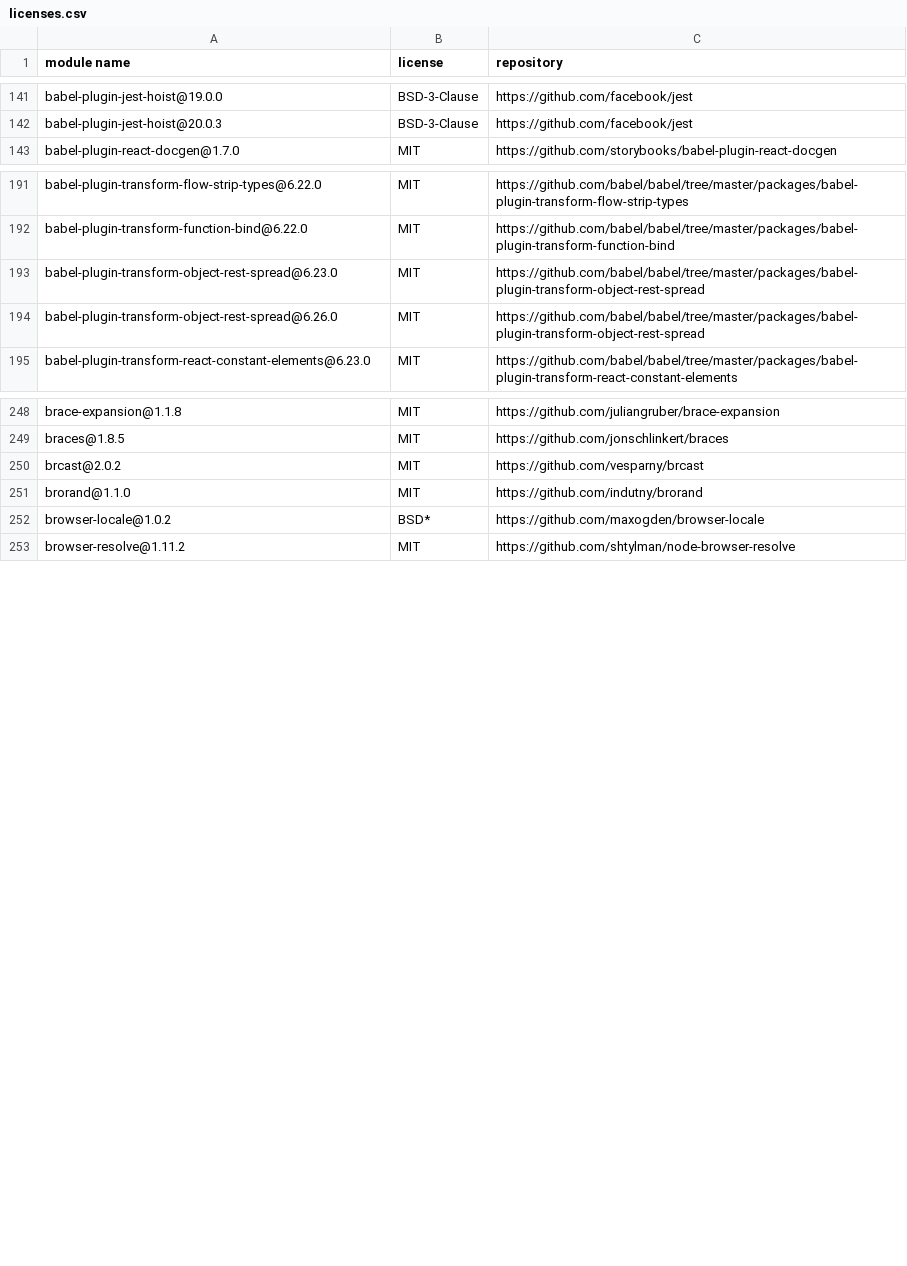
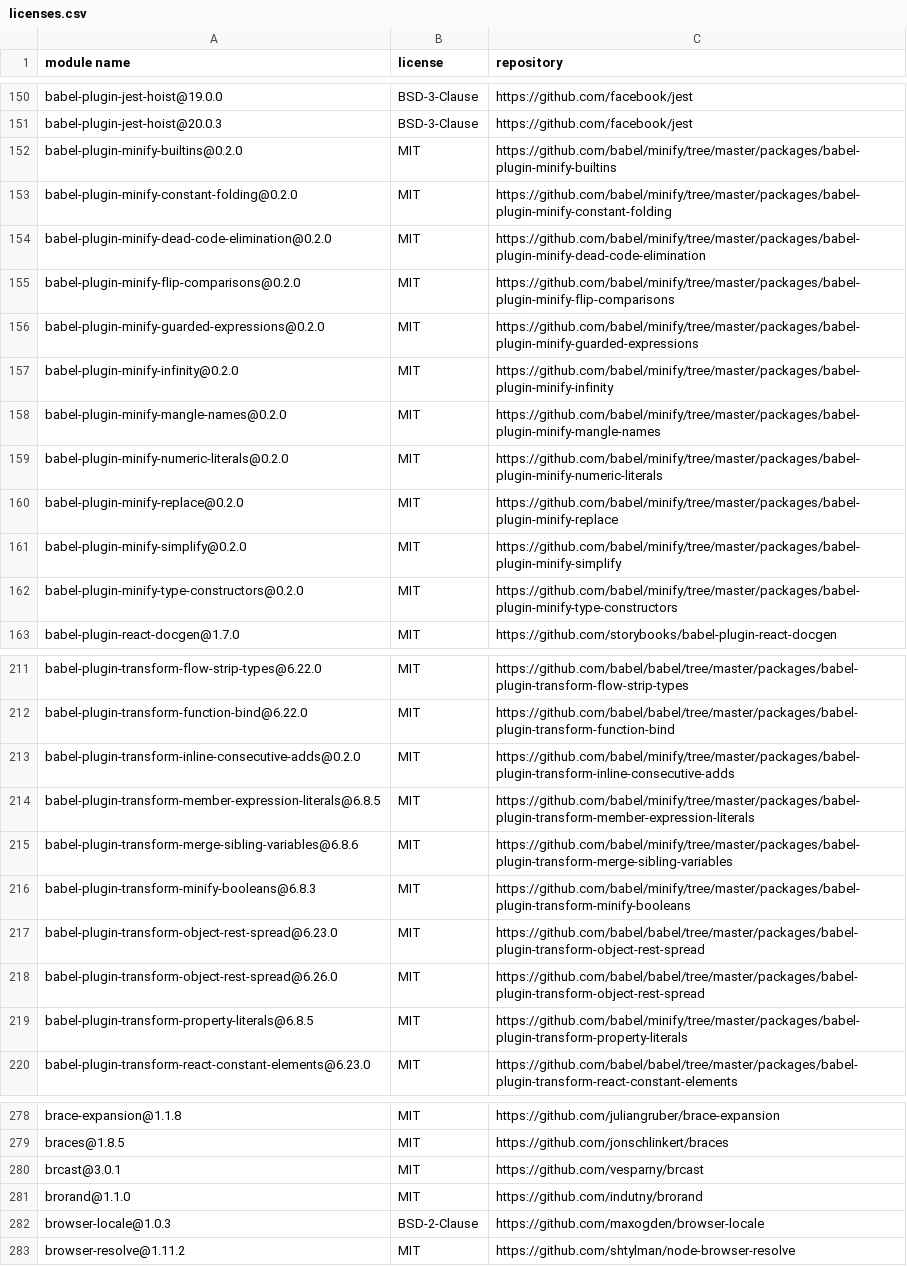
Before and after one commit to MCS-Lite/mcs-lite, a CSV file: docs/licenses.csv, drawn as a sheet; only a part is shown, gaps mark what is left out; the diff covers the shown part only.

```diff
--- a/docs/licenses.csv
+++ b/docs/licenses.csv
@@ -142,2 +151,13 @@
 "babel-plugin-jest-hoist@20.0.3","BSD-3-Clause","https://github.com/facebook/jest"
+"babel-plugin-minify-builtins@0.2.0","MIT","https://github.com/babel/minify/tree/master/packages/babel-plugin-minify-builtins"
+"babel-plugin-minify-constant-folding@0.2.0","MIT","https://github.com/babel/minify/tree/master/packages/babel-plugin-minify-constant-folding"
+"babel-plugin-minify-dead-code-elimination@0.2.0","MIT","https://github.com/babel/minify/tree/master/packages/babel-plugin-minify-dead-code-elimination"
+"babel-plugin-minify-flip-comparisons@0.2.0","MIT","https://github.com/babel/minify/tree/master/packages/babel-plugin-minify-flip-comparisons"
+"babel-plugin-minify-guarded-expressions@0.2.0","MIT","https://github.com/babel/minify/tree/master/packages/babel-plugin-minify-guarded-expressions"
+"babel-plugin-minify-infinity@0.2.0","MIT","https://github.com/babel/minify/tree/master/packages/babel-plugin-minify-infinity"
+"babel-plugin-minify-mangle-names@0.2.0","MIT","https://github.com/babel/minify/tree/master/packages/babel-plugin-minify-mangle-names"
+"babel-plugin-minify-numeric-literals@0.2.0","MIT","https://github.com/babel/minify/tree/master/packages/babel-plugin-minify-numeric-literals"
+"babel-plugin-minify-replace@0.2.0","MIT","https://github.com/babel/minify/tree/master/packages/babel-plugin-minify-replace"
+"babel-plugin-minify-simplify@0.2.0","MIT","https://github.com/babel/minify/tree/master/packages/babel-plugin-minify-simplify"
+"babel-plugin-minify-type-constructors@0.2.0","MIT","https://github.com/babel/minify/tree/master/packages/babel-plugin-minify-type-constructors"
 "babel-plugin-react-docgen@1.7.0","MIT","https://github.com/storybooks/babel-plugin-react-docgen"
@@ -192,4 +212,9 @@
 "babel-plugin-transform-function-bind@6.22.0","MIT","https://github.com/babel/babel/tree/master/packages/babel-plugin-transform-function-bind"
+"babel-plugin-transform-inline-consecutive-adds@0.2.0","MIT","https://github.com/babel/minify/tree/master/packages/babel-plugin-transform-inline-consecutive-adds"
+"babel-plugin-transform-member-expression-literals@6.8.5","MIT","https://github.com/babel/minify/tree/master/packages/babel-plugin-transform-member-expression-literals"
+"babel-plugin-transform-merge-sibling-variables@6.8.6","MIT","https://github.com/babel/minify/tree/master/packages/babel-plugin-transform-merge-sibling-variables"
+"babel-plugin-transform-minify-booleans@6.8.3","MIT","https://github.com/babel/minify/tree/master/packages/babel-plugin-transform-minify-booleans"
 "babel-plugin-transform-object-rest-spread@6.23.0","MIT","https://github.com/babel/babel/tree/master/packages/babel-plugin-transform-object-rest-spread"
 "babel-plugin-transform-object-rest-spread@6.26.0","MIT","https://github.com/babel/babel/tree/master/packages/babel-plugin-transform-object-rest-spread"
+"babel-plugin-transform-property-literals@6.8.5","MIT","https://github.com/babel/minify/tree/master/packages/babel-plugin-transform-property-literals"
 "babel-plugin-transform-react-constant-elements@6.23.0","MIT","https://github.com/babel/babel/tree/master/packages/babel-plugin-transform-react-constant-elements"
@@ -249,5 +279,5 @@
 "braces@1.8.5","MIT","https://github.com/jonschlinkert/braces"
-"brcast@2.0.2","MIT","https://github.com/vesparny/brcast"
+"brcast@3.0.1","MIT","https://github.com/vesparny/brcast"
 "brorand@1.1.0","MIT","https://github.com/indutny/brorand"
-"browser-locale@1.0.2","BSD*","https://github.com/maxogden/browser-locale"
+"browser-locale@1.0.3","BSD-2-Clause","https://github.com/maxogden/browser-locale"
 "browser-resolve@1.11.2","MIT","https://github.com/shtylman/node-browser-resolve"
```
Also changed, not shown: 16 added rows, 3 removed rows and 22 edited cells elsewhere in this file, 5 other files.
